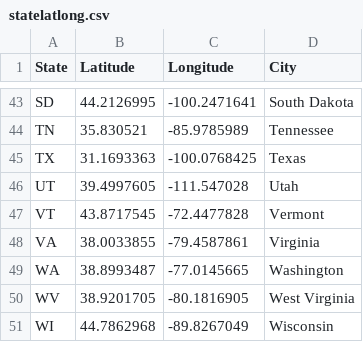
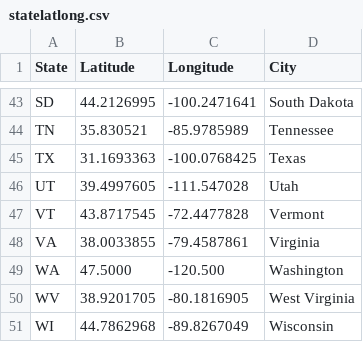
Before and after one commit to KZavalin/Project1_Group4, a CSV file: Resources/statelatlong.csv, drawn as a sheet; only a part is shown, gaps mark what is left out.

```diff
--- a/Resources/statelatlong.csv
+++ b/Resources/statelatlong.csv
@@ -48,3 +48,3 @@ VT,43.8717545,-72.4477828,Vermont
 VA,38.0033855,-79.4587861,Virginia
-WA,38.8993487,-77.0145665,Washington
+WA,47.5000,-120.500,Washington
 WV,38.9201705,-80.1816905,West Virginia
```
Also changed, not shown: 3 other files.
